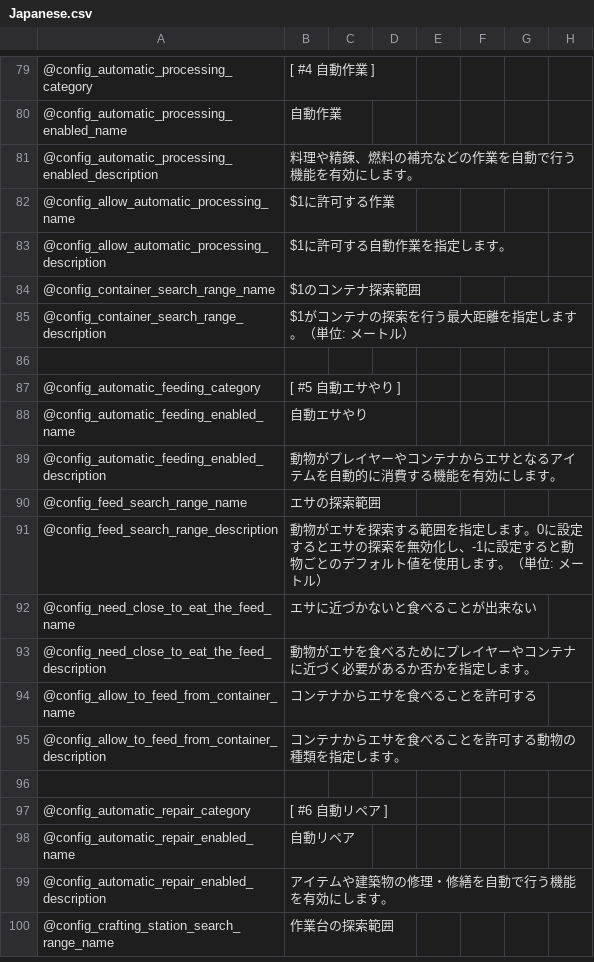
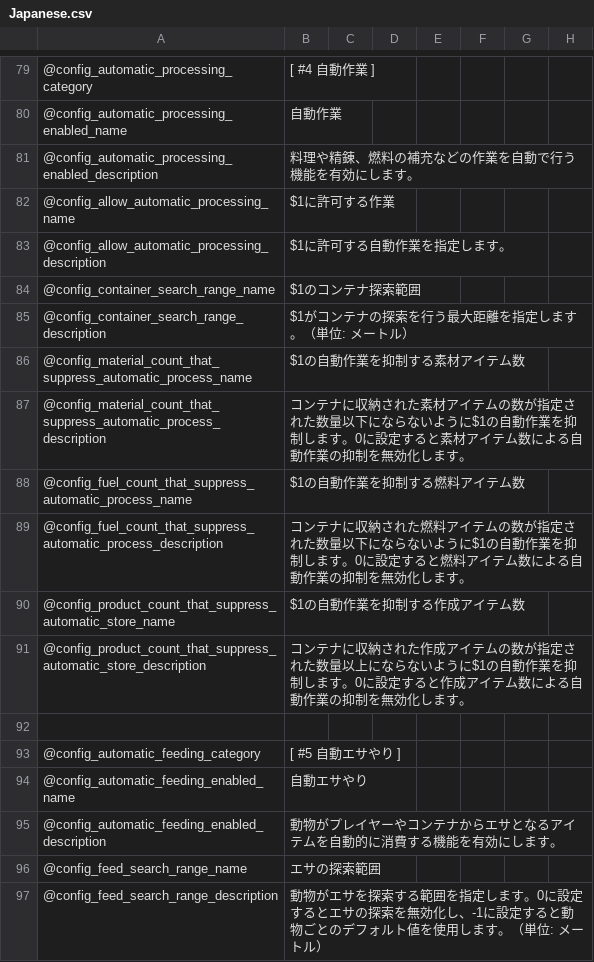
Before and after one commit to eideehi/valheim-automatics, a CSV file: Automatics/Languages/Japanese.csv, drawn as a sheet; only a part is shown, gaps mark what is left out; the shorter side is filled out with more unchanged rows.

Commit message:
Add options to suppress automatic processing based on item count

```diff
--- a/Automatics/Languages/Japanese.csv
+++ b/Automatics/Languages/Japanese.csv
@@ -85,2 +85,8 @@
 @config_container_search_range_description,$1がコンテナの探索を行う最大距離を指定します。（単位: メートル）
+@config_material_count_that_suppress_automatic_process_name,$1の自動作業を抑制する素材アイテム数
+@config_material_count_that_suppress_automatic_process_description,コンテナに収納された素材アイテムの数が指定された数量以下にならないように$1の自動作業を抑制します。0に設定すると素材アイテム数による自動作業の抑制を無効化します。
+@config_fuel_count_that_suppress_automatic_process_name,$1の自動作業を抑制する燃料アイテム数
+@config_fuel_count_that_suppress_automatic_process_description,コンテナに収納された燃料アイテムの数が指定された数量以下にならないように$1の自動作業を抑制します。0に設定すると燃料アイテム数による自動作業の抑制を無効化します。
+@config_product_count_that_suppress_automatic_store_name,$1の自動作業を抑制する作成アイテム数
+@config_product_count_that_suppress_automatic_store_description,コンテナに収納された作成アイテムの数が指定された数量以上にならないように$1の自動作業を抑制します。0に設定すると作成アイテム数による自動作業の抑制を無効化します。
 
```
Also changed, not shown: Automatics/Languages/English.csv, 5 other files.
